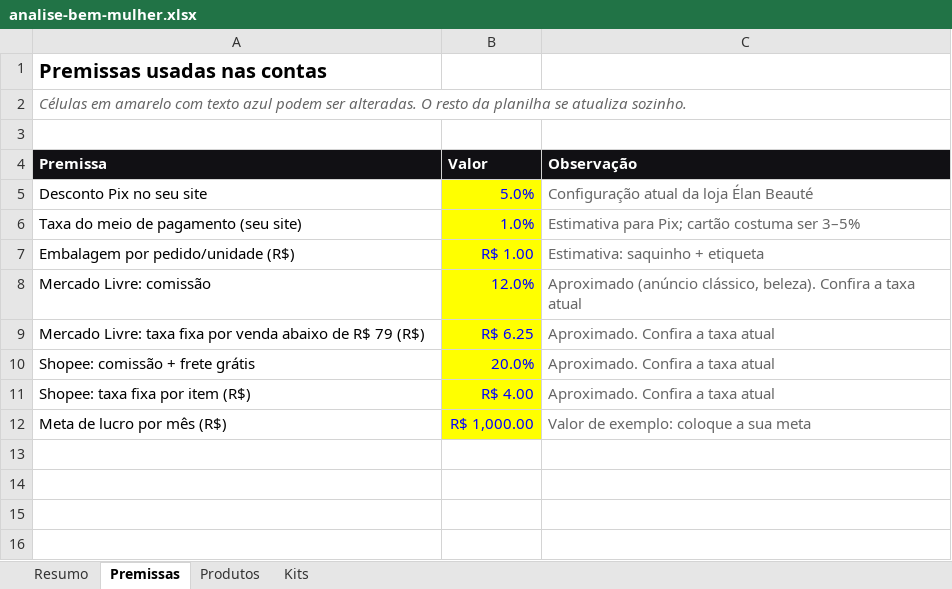
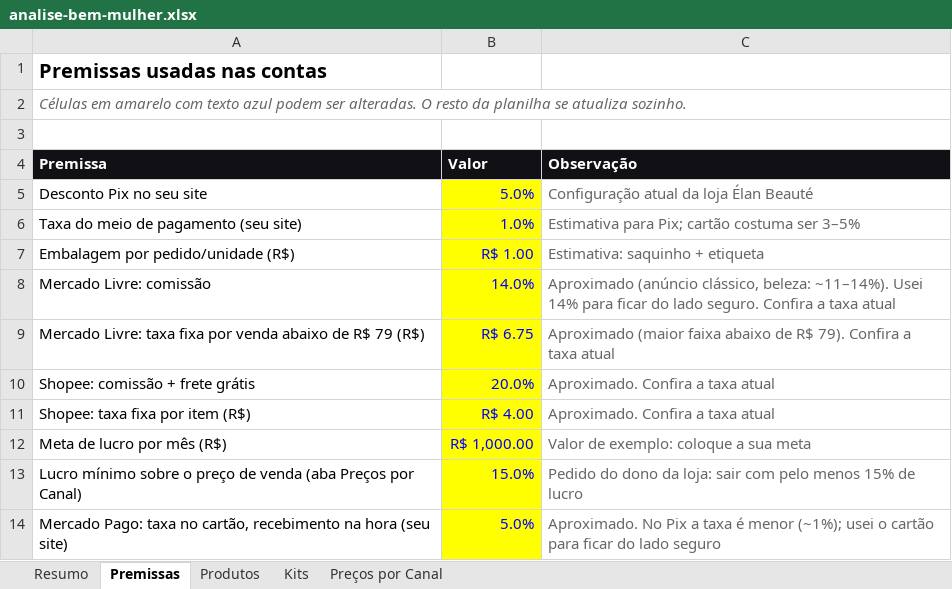
Before and after one commit to victorsilvestre001-ui/Bwalpha, an Excel workbook: analise-fornecedor/analise-bem-mulher.xlsx, sheet Premissas, drawn as a sheet; values as stored, in another font and other column widths than the file's, no borders; the diff names each change by its address in the sheet, - before the commit and + after, or states it on an @@ line.

```diff
--- a/analise-fornecedor/analise-bem-mulher.xlsx (sheet Premissas)
+++ b/analise-fornecedor/analise-bem-mulher.xlsx (sheet Premissas)
+sheet tab: Preços por Canal
-B8 (Valor): 12.0%
+B8 (Valor): 14.0%
-C8 (Observação): …(anúncio clássico, beleza). Confira a…
+C8 (Observação): …(anúncio clássico, beleza: ~11–14%). Usei 14% para ficar do lado seguro. Confira a…
-B9 (Valor): R$ 6.25
+B9 (Valor): R$ 6.75
-C9 (Observação): Aproximado. Confira a…
+C9 (Observação): Aproximado (maior faixa abaixo de R$ 79). Confira a…
+row 13: Lucro mínimo sobre o preço de venda (aba Preços por Canal) | 15.0% | Pedido do dono da loja: sair com pelo menos 15% de lucro
+row 14: Mercado Pago: taxa no cartão, recebimento na hora (seu site) | 5.0% | Aproximado. No Pix a taxa é menor (~1%); usei o cartão para ficar do lado seguro
```
Also changed, not shown: sheet Produtos, sheet Kits, 1 other file.
